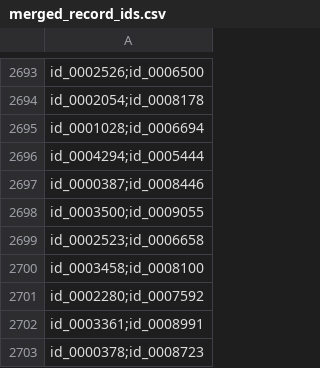
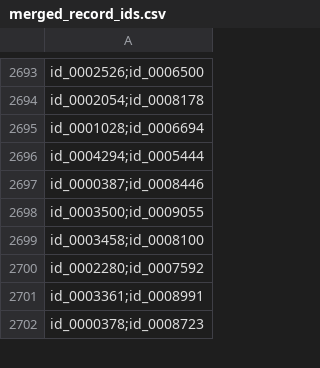
Before and after one commit to CoLRev-Environment/bib-dedupe, a CSV file: data/cardiac/merged_record_ids.csv, drawn as a sheet; only a part is shown, gaps mark what is left out; the diff names each change by its address in the sheet, - before the commit and + after, or states it on an @@ line.

```diff
--- a/data/cardiac/merged_record_ids.csv
+++ b/data/cardiac/merged_record_ids.csv
-row 2699: id_0002523;id_0006658
```
Also changed, not shown: data/depression/merged_record_ids.csv, data/neuroimaging/merged_record_ids.csv, 7 other files.
